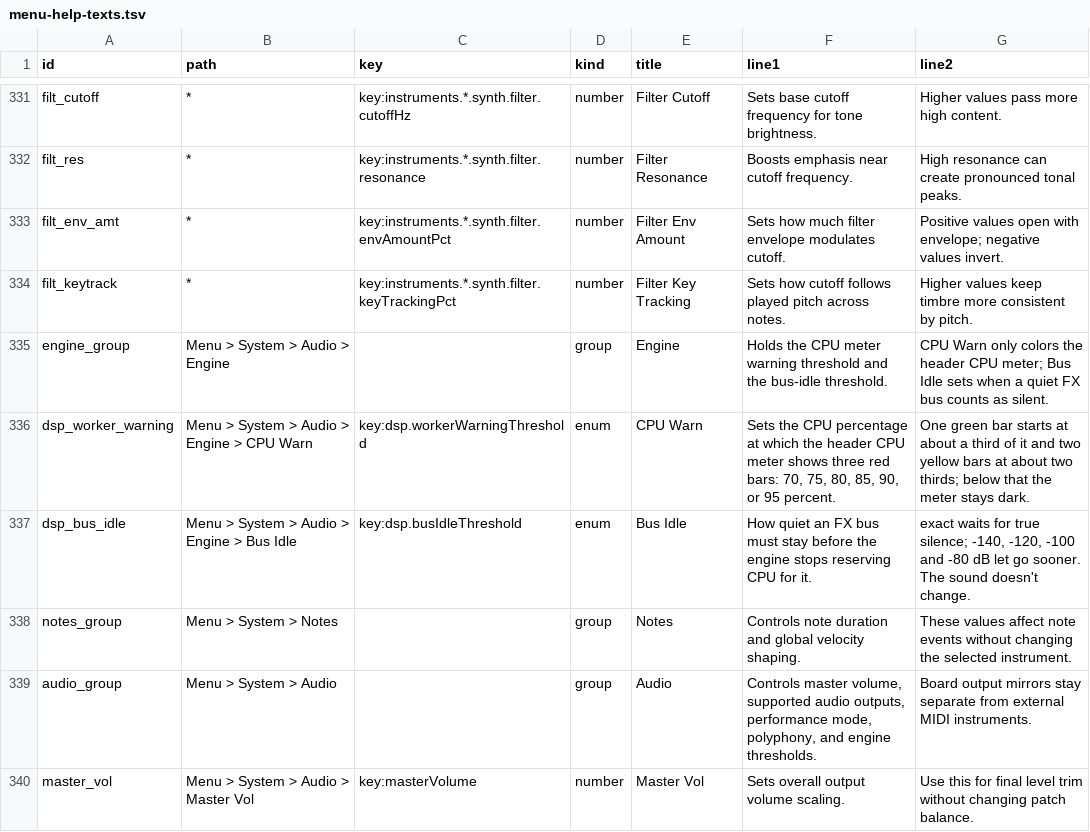
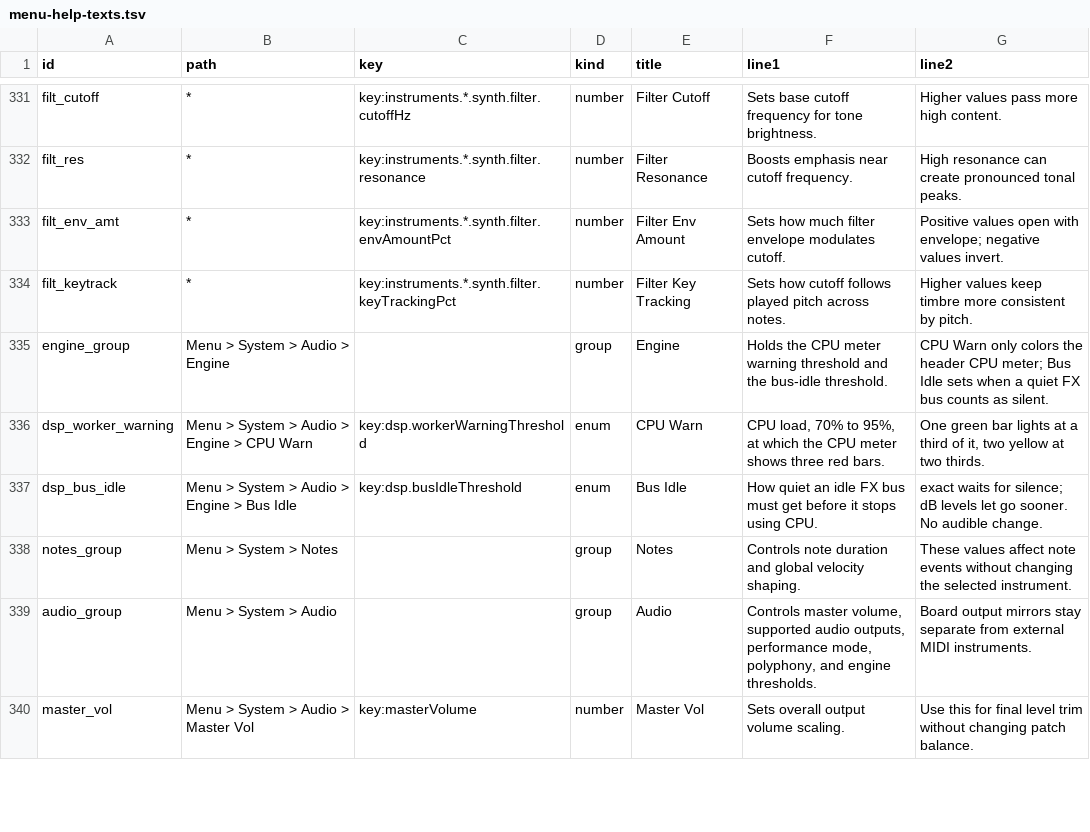
Before and after one commit to nexxyz/octessera, a TSV file: resources/menu-help-texts.tsv, drawn as a sheet; only a part is shown, gaps mark what is left out; the diff covers the shown part only.

```diff
--- a/resources/menu-help-texts.tsv
+++ b/resources/menu-help-texts.tsv
@@ -335,4 +335,4 @@ filt_keytrack	*	key:instruments.*.synth.filter.keyTrackingPct	number	Filter Key
 engine_group	Menu > System > Audio > Engine		group	Engine	Holds the CPU meter warning threshold and the bus-idle threshold.	CPU Warn only colors the header CPU meter; Bus Idle sets when a quiet FX bus counts as silent.
-dsp_worker_warning	Menu > System > Audio > Engine > CPU Warn	key:dsp.workerWarningThreshold	enum	CPU Warn	Sets the CPU percentage at which the header CPU meter shows three red bars: 70, 75, 80, 85, 90, or 95 percent.	One green bar starts at about a third of it and two yellow bars at about two thirds; below that the meter stays dark.
-dsp_bus_idle	Menu > System > Audio > Engine > Bus Idle	key:dsp.busIdleThreshold	enum	Bus Idle	How quiet an FX bus must stay before the engine stops reserving CPU for it.	exact waits for true silence; -140, -120, -100 and -80 dB let go sooner. The sound doesn't change.
+dsp_worker_warning	Menu > System > Audio > Engine > CPU Warn	key:dsp.workerWarningThreshold	enum	CPU Warn	CPU load, 70% to 95%, at which the CPU meter shows three red bars.	One green bar lights at a third of it, two yellow at two thirds.
+dsp_bus_idle	Menu > System > Audio > Engine > Bus Idle	key:dsp.busIdleThreshold	enum	Bus Idle	How quiet an idle FX bus must get before it stops using CPU.	exact waits for silence; dB levels let go sooner. No audible change.
 notes_group	Menu > System > Notes		group	Notes	Controls note duration and global velocity shaping.	These values affect note events without changing the selected instrument.
```
Also changed, not shown: 104 edited cells elsewhere in this file.
